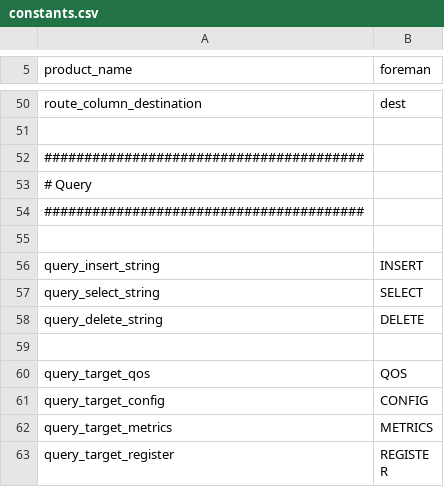
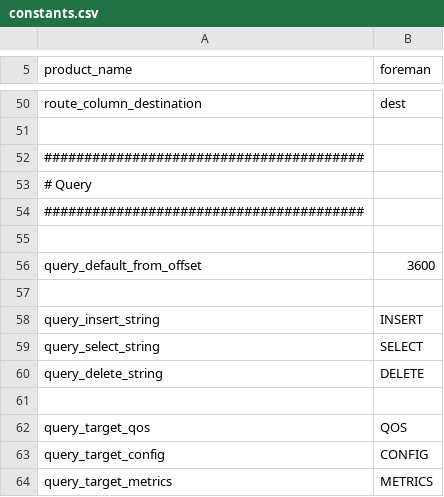
Before and after one commit to cybergarage/foreman-go, a CSV file: common/constants.csv, drawn as a sheet; only a part is shown, gaps mark what is left out; the shorter side is filled out with more unchanged rows.

Commit message:
Added query_default_from_offset.

```diff
--- a/common/constants.csv
+++ b/common/constants.csv
@@ -55,2 +55,4 @@ route_column_destination,"dest"
 
+query_default_from_offset,3600
+
 query_insert_string,"INSERT"
```
Also changed, not shown: 1 other file.
